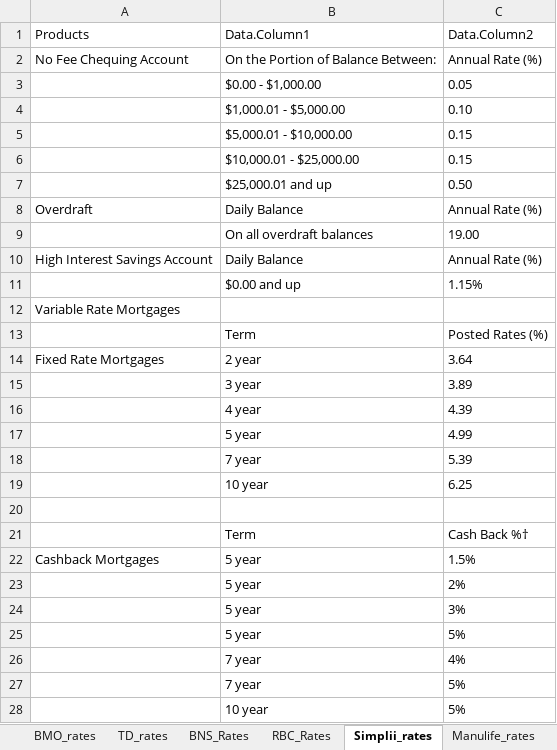
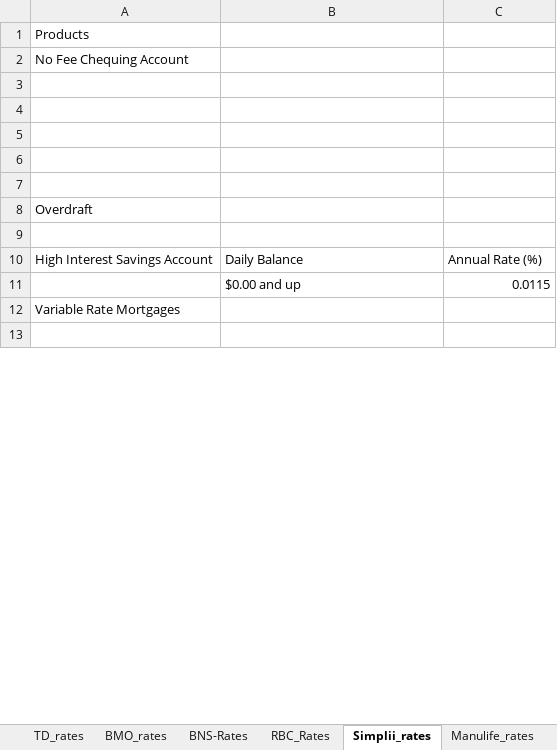
Before and after one commit to Strathhardie/Competitive-Tracker-Public, an Excel workbook: Rate Scanner/rate_scanner.xlsm, sheet Simplii_rates, drawn as a sheet; only a part is shown; values as stored, in another font and other column widths than the file's, no borders; table styles not drawn; removed rows and columns are numbered as before the commit, all else as after; the diff covers the shown part only; the diff names each change by its address in the sheet, - before the commit and + after, or states it on an @@ line.

```diff
--- a/Rate Scanner/rate_scanner.xlsm (sheet Simplii_rates)
+++ b/Rate Scanner/rate_scanner.xlsm (sheet Simplii_rates)
@@ sheet tab hidden: BNS_Rates @@
+sheet tab: BNS-Rates
@@ sheet tab order changed: TD_rates | BMO_rates | BNS-Rates | RBC_Rates | Simplii_rates | Manulife_rates @@
-B1: Data.Column1
+B1: (empty)
-C1: Data.Column2
+C1: (empty)
-B2: On the Portion of Balance Between:
+B2: (empty)
-C2: Annual Rate (%)
+C2: (empty)
-row 3:  | $0.00 - $1,000.00 | 0.05
+row 3: (empty)
-row 4:  | $1,000.01 - $5,000.00 | 0.10
+row 4: (empty)
-row 5:  | $5,000.01 - $10,000.00 | 0.15
+row 5: (empty)
-row 6:  | $10,000.01 - $25,000.00 | 0.15
+row 6: (empty)
-row 7:  | $25,000.01 and up | 0.50
+row 7: (empty)
-B8: Daily Balance
+B8: (empty)
-C8: Annual Rate (%)
+C8: (empty)
-row 9:  | On all overdraft balances | 19.00
+row 9: (empty)
-C11: 1.15%
+C11: 0.0115
-row 13:  | Term | Posted Rates (%)
-row 14: Fixed Rate Mortgages | 2 year | 3.64
-row 15:  | 3 year | 3.89
-row 16:  | 4 year | 4.39
-row 17:  | 5 year | 4.99
-row 18:  | 7 year | 5.39
-row 19:  | 10 year | 6.25
-row 21:  | Term | Cash Back %†
-row 22: Cashback Mortgages | 5 year | 1.5%
-row 23:  | 5 year | 2%
-row 24:  | 5 year | 3%
-row 25:  | 5 year | 5%
-row 26:  | 7 year | 4%
-row 27:  | 7 year | 5%
-row 28:  | 10 year | 5%
```
Also changed, not shown: 35 added rows, 21 removed rows and 17 edited cells elsewhere in this sheet, sheet TD_rates, sheet Menu, sheet Broker_Report, sheet Manulife_rates, sheet Retail_Report, sheet US$_Report, 3 more sheets, formulas that keep their value.
